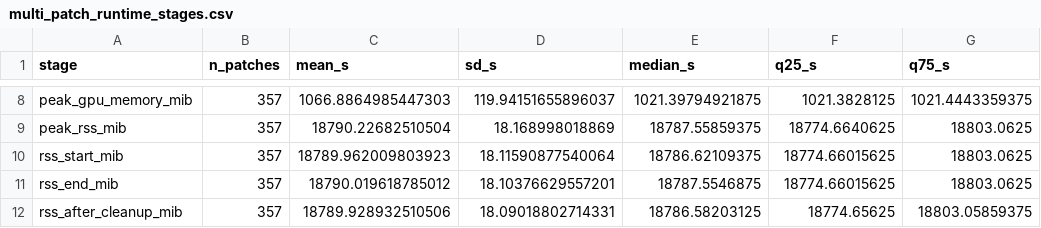
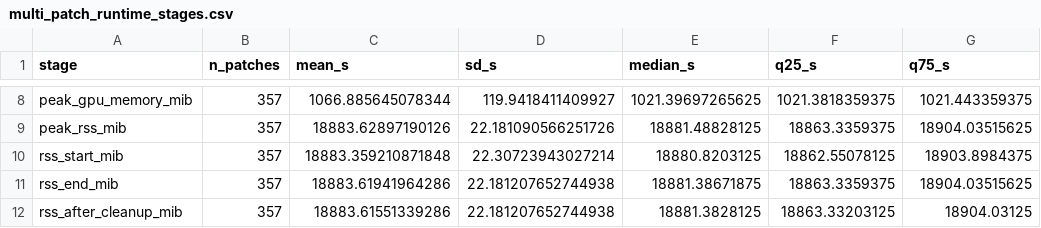
Before and after one commit to GRID4EARTH/healpix-resample, a CSV file: notebooks/tables/multi_patch_runtime_stages.csv, drawn as a sheet; only a part is shown, gaps mark what is left out; the diff covers the shown part only; the diff names each change by its address in the sheet, - before the commit and + after, or states it on an @@ line.

```diff
--- a/notebooks/tables/multi_patch_runtime_stages.csv
+++ b/notebooks/tables/multi_patch_runtime_stages.csv
-C8 (mean_s): 1066.8864985447303
+C8 (mean_s): 1066.885645078344
-D8 (sd_s): 119.94151655896037
+D8 (sd_s): 119.9418411409927
-E8 (median_s): 1021.39794921875
+E8 (median_s): 1021.39697265625
-F8 (q25_s): 1021.3828125
+F8 (q25_s): 1021.3818359375
-G8 (q75_s): 1021.4443359375
+G8 (q75_s): 1021.443359375
-C9 (mean_s): 18790.22682510504
+C9 (mean_s): 18883.62897190126
-D9 (sd_s): 18.168998018869
+D9 (sd_s): 22.181090566251726
-E9 (median_s): 18787.55859375
+E9 (median_s): 18881.48828125
-F9 (q25_s): 18774.6640625
+F9 (q25_s): 18863.3359375
-G9 (q75_s): 18803.0625
+G9 (q75_s): 18904.03515625
-C10 (mean_s): 18789.962009803923
+C10 (mean_s): 18883.359210871848
-D10 (sd_s): 18.11590877540064
+D10 (sd_s): 22.30723943027214
-E10 (median_s): 18786.62109375
+E10 (median_s): 18880.8203125
-F10 (q25_s): 18774.66015625
+F10 (q25_s): 18862.55078125
-G10 (q75_s): 18803.0625
+G10 (q75_s): 18903.8984375
-C11 (mean_s): 18790.019618785012
+C11 (mean_s): 18883.61941964286
-D11 (sd_s): 18.10376629557201
+D11 (sd_s): 22.181207652744938
-E11 (median_s): 18787.5546875
+E11 (median_s): 18881.38671875
-F11 (q25_s): 18774.66015625
+F11 (q25_s): 18863.3359375
-G11 (q75_s): 18803.0625
+G11 (q75_s): 18904.03515625
-C12 (mean_s): 18789.928932510506
+C12 (mean_s): 18883.61551339286
-D12 (sd_s): 18.09018802714331
+D12 (sd_s): 22.181207652744938
-E12 (median_s): 18786.58203125
+E12 (median_s): 18881.3828125
-F12 (q25_s): 18774.65625
+F12 (q25_s): 18863.33203125
-G12 (q75_s): 18803.05859375
+G12 (q75_s): 18904.03125
```
Also changed, not shown: 30 edited cells elsewhere in this file, notebooks/tables/multi_patch_latitude_metrics.csv, notebooks/tables/multi_patch_method_comparisons.csv, 8 other files.
